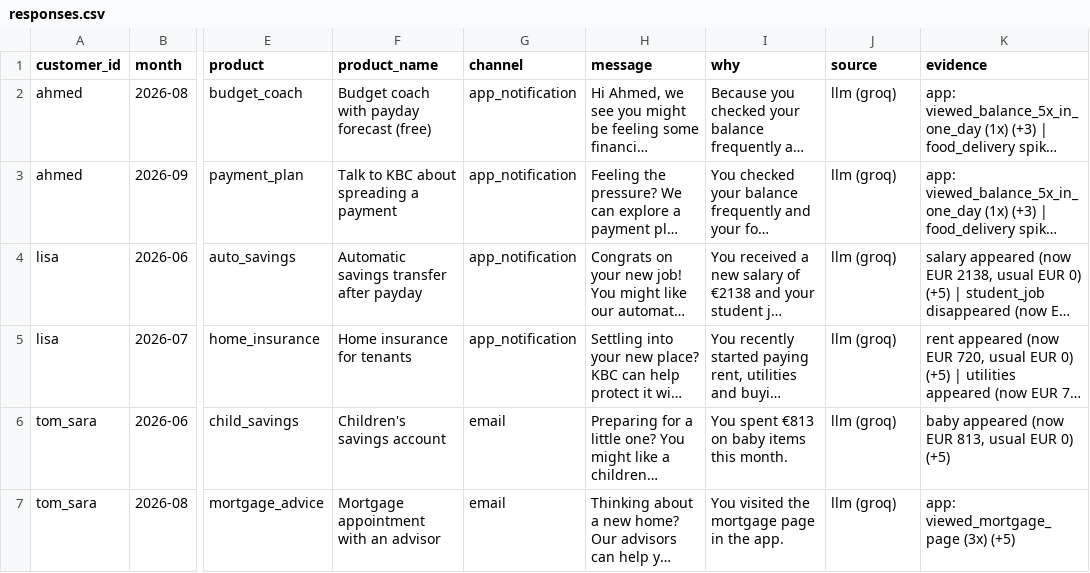
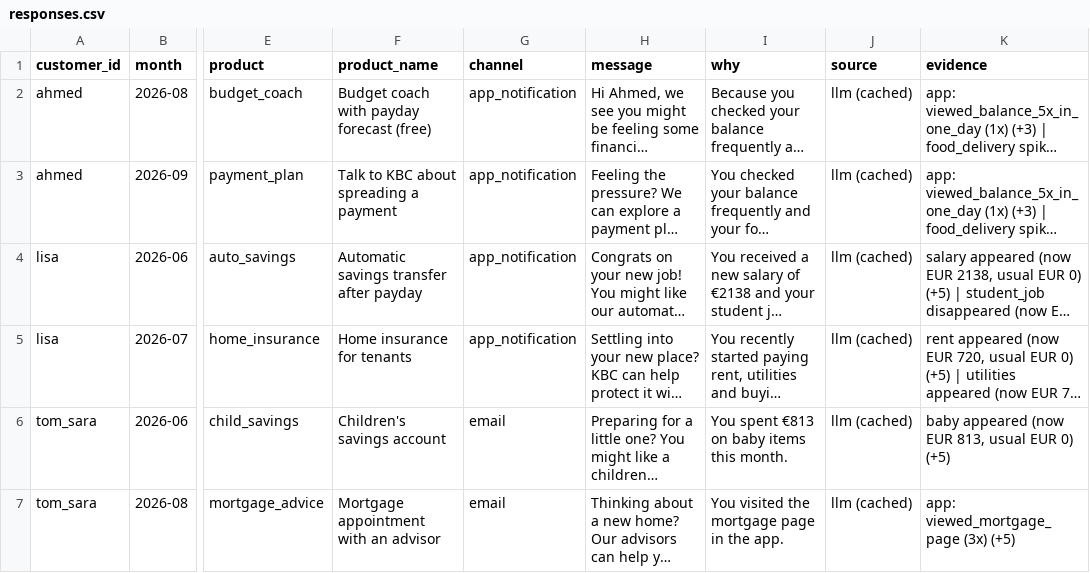
Before and after one commit to nepalaaditya/Kevin, a CSV file: responses.csv, drawn as a sheet; only a part is shown, gaps mark what is left out; long unchanged cells end in …; the diff names each change by its address in the sheet, - before the commit and + after, or states it on an @@ line.

```diff
--- a/responses.csv
+++ b/responses.csv
-J2:J7 (source): llm (groq)
+J2:J7 (source): llm (cached)
```
